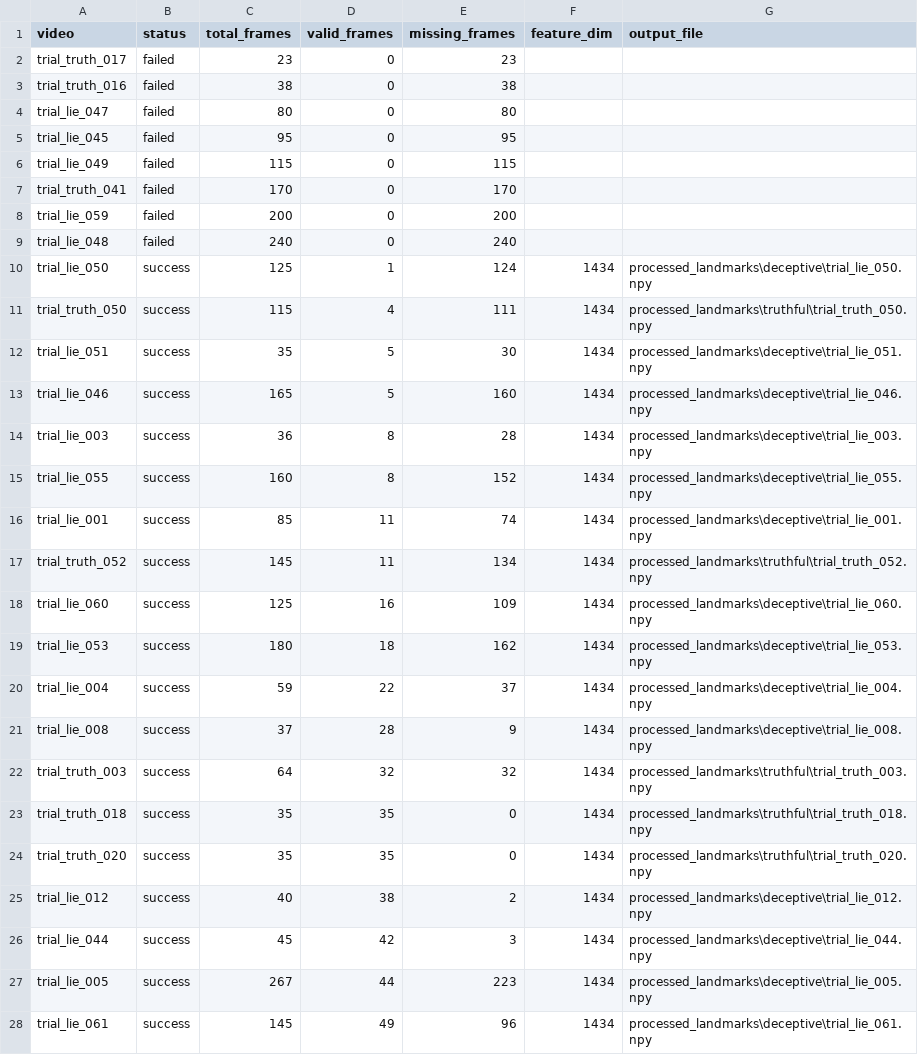
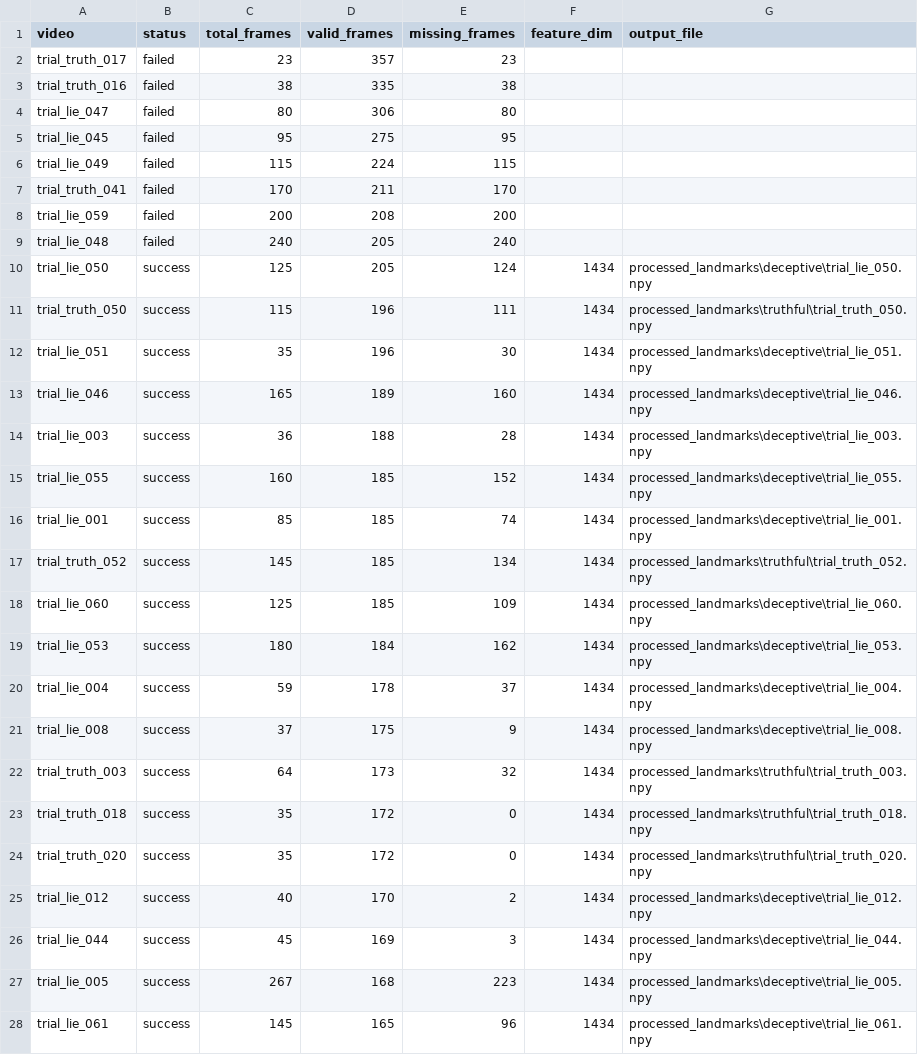
Before and after one commit to BrianFdo03/Mutimodal-Deception-Dectection, a CSV file: Demos/Real Life Trial Data (Demo 5)/train/processed_landmarks/landmark_extraction_log.csv, drawn as a sheet; only a part is shown; the diff covers the shown part only.

Commit message:
Complete Video Model pipeline

```diff
--- a/Demos/Real Life Trial Data (Demo 5)/train/processed_landmarks/landmark_extraction_log.csv
+++ b/Demos/Real Life Trial Data (Demo 5)/train/processed_landmarks/landmark_extraction_log.csv
@@ -1,28 +1,28 @@
 video,status,total_frames,valid_frames,missing_frames,feature_dim,output_file
-trial_truth_017,failed,23,0,23,,
-trial_truth_016,failed,38,0,38,,
-trial_lie_047,failed,80,0,80,,
-trial_lie_045,failed,95,0,95,,
-trial_lie_049,failed,115,0,115,,
-trial_truth_041,failed,170,0,170,,
-trial_lie_059,failed,200,0,200,,
-trial_lie_048,failed,240,0,240,,
-trial_lie_050,success,125,1,124,1434,processed_landmarks\deceptive\trial_lie_050.npy
-trial_truth_050,success,115,4,111,1434,processed_landmarks\truthful\trial_truth_050.npy
-trial_lie_051,success,35,5,30,1434,processed_landmarks\deceptive\trial_lie_051.npy
-trial_lie_046,success,165,5,160,1434,processed_landmarks\deceptive\trial_lie_046.npy
-trial_lie_003,success,36,8,28,1434,processed_landmarks\deceptive\trial_lie_003.npy
-trial_lie_055,success,160,8,152,1434,processed_landmarks\deceptive\trial_lie_055.npy
-trial_lie_001,success,85,11,74,1434,processed_landmarks\deceptive\trial_lie_001.npy
-trial_truth_052,success,145,11,134,1434,processed_landmarks\truthful\trial_truth_052.npy
-trial_lie_060,success,125,16,109,1434,processed_landmarks\deceptive\trial_lie_060.npy
-trial_lie_053,success,180,18,162,1434,processed_landmarks\deceptive\trial_lie_053.npy
-trial_lie_004,success,59,22,37,1434,processed_landmarks\deceptive\trial_lie_004.npy
-trial_lie_008,success,37,28,9,1434,processed_landmarks\deceptive\trial_lie_008.npy
-trial_truth_003,success,64,32,32,1434,processed_landmarks\truthful\trial_truth_003.npy
-trial_truth_018,success,35,35,0,1434,processed_landmarks\truthful\trial_truth_018.npy
-trial_truth_020,success,35,35,0,1434,processed_landmarks\truthful\trial_truth_020.npy
-trial_lie_012,success,40,38,2,1434,processed_landmarks\deceptive\trial_lie_012.npy
-trial_lie_044,success,45,42,3,1434,processed_landmarks\deceptive\trial_lie_044.npy
-trial_lie_005,success,267,44,223,1434,processed_landmarks\deceptive\trial_lie_005.npy
-trial_lie_061,success,145,49,96,1434,processed_landmarks\deceptive\trial_lie_061.npy
+trial_truth_017,failed,23,357,23,,
+trial_truth_016,failed,38,335,38,,
+trial_lie_047,failed,80,306,80,,
+trial_lie_045,failed,95,275,95,,
+trial_lie_049,failed,115,224,115,,
+trial_truth_041,failed,170,211,170,,
+trial_lie_059,failed,200,208,200,,
+trial_lie_048,failed,240,205,240,,
+trial_lie_050,success,125,205,124,1434,processed_landmarks\deceptive\trial_lie_050.npy
+trial_truth_050,success,115,196,111,1434,processed_landmarks\truthful\trial_truth_050.npy
+trial_lie_051,success,35,196,30,1434,processed_landmarks\deceptive\trial_lie_051.npy
+trial_lie_046,success,165,189,160,1434,processed_landmarks\deceptive\trial_lie_046.npy
+trial_lie_003,success,36,188,28,1434,processed_landmarks\deceptive\trial_lie_003.npy
+trial_lie_055,success,160,185,152,1434,processed_landmarks\deceptive\trial_lie_055.npy
+trial_lie_001,success,85,185,74,1434,processed_landmarks\deceptive\trial_lie_001.npy
+trial_truth_052,success,145,185,134,1434,processed_landmarks\truthful\trial_truth_052.npy
+trial_lie_060,success,125,185,109,1434,processed_landmarks\deceptive\trial_lie_060.npy
+trial_lie_053,success,180,184,162,1434,processed_landmarks\deceptive\trial_lie_053.npy
+trial_lie_004,success,59,178,37,1434,processed_landmarks\deceptive\trial_lie_004.npy
+trial_lie_008,success,37,175,9,1434,processed_landmarks\deceptive\trial_lie_008.npy
+trial_truth_003,success,64,173,32,1434,processed_landmarks\truthful\trial_truth_003.npy
+trial_truth_018,success,35,172,0,1434,processed_landmarks\truthful\trial_truth_018.npy
+trial_truth_020,success,35,172,0,1434,processed_landmarks\truthful\trial_truth_020.npy
+trial_lie_012,success,40,170,2,1434,processed_landmarks\deceptive\trial_lie_012.npy
+trial_lie_044,success,45,169,3,1434,processed_landmarks\deceptive\trial_lie_044.npy
+trial_lie_005,success,267,168,223,1434,processed_landmarks\deceptive\trial_lie_005.npy
+trial_lie_061,success,145,165,96,1434,processed_landmarks\deceptive\trial_lie_061.npy
```
Also changed, not shown: 93 edited cells elsewhere in this file, 17 other files.
